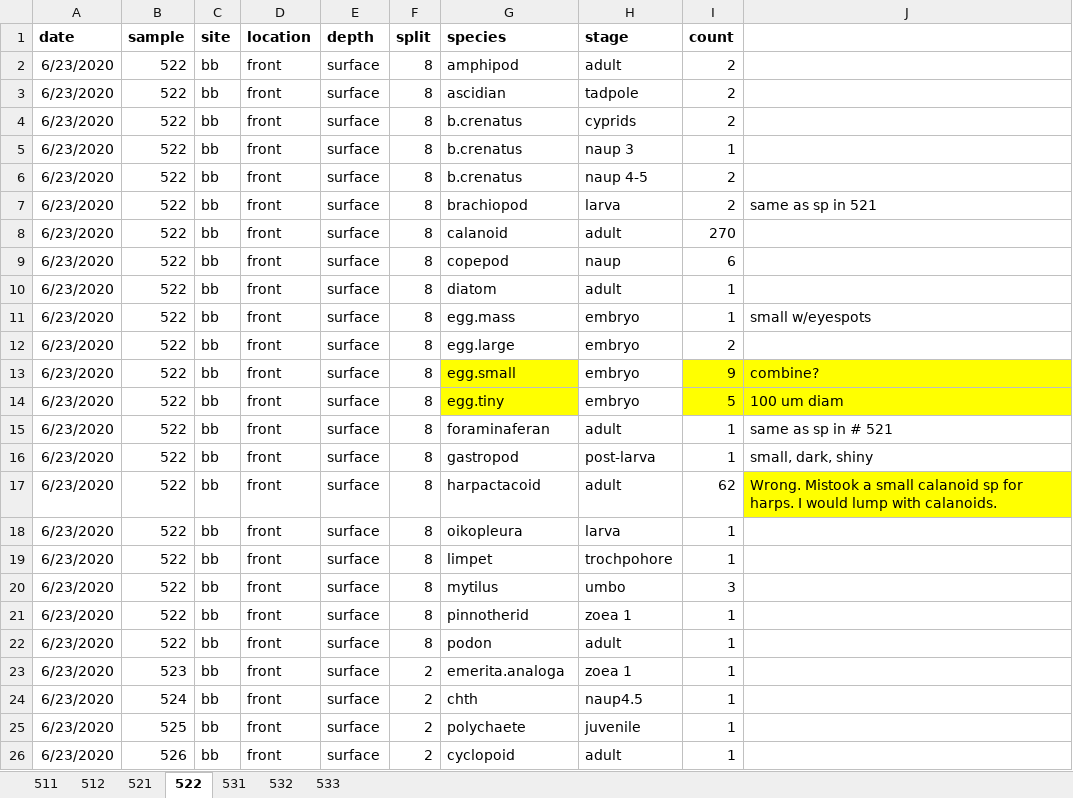
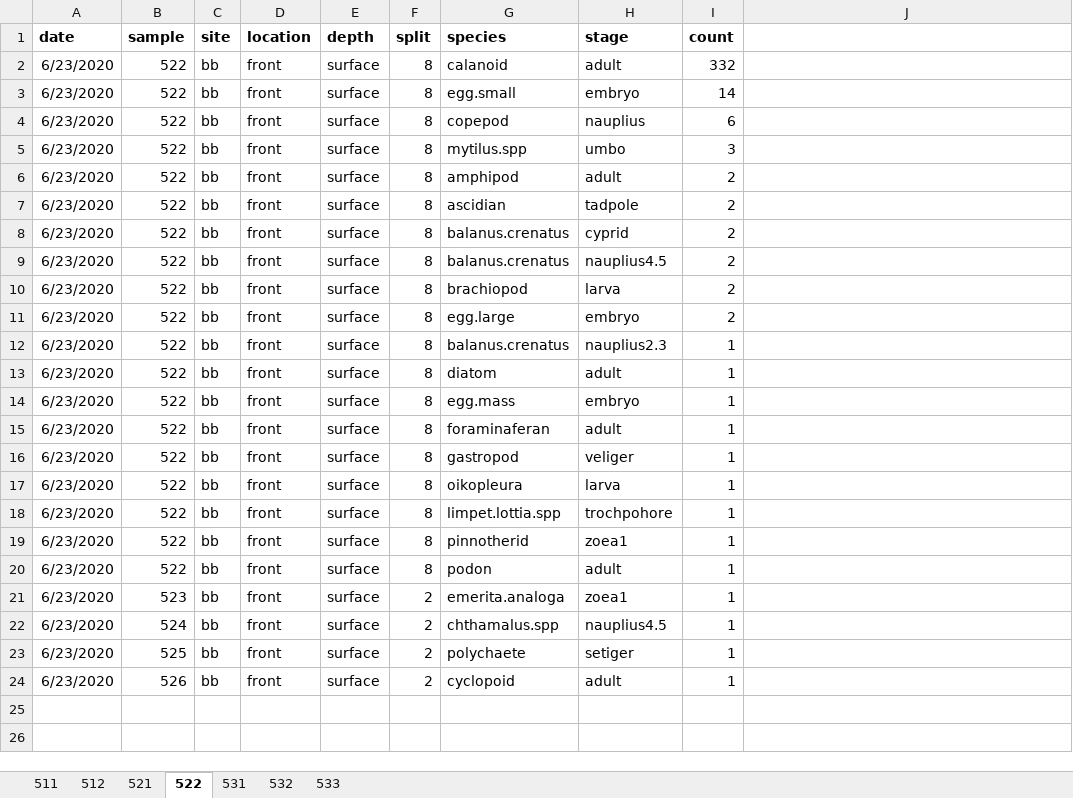
Before and after one commit to hjkilleen/fronts, an Excel workbook: data/biology/counts/06232020.xlsx, sheet 522, drawn as a sheet; values as stored, in another font and other column widths than the file's, no borders; charts and pictures not drawn; removed rows and columns are numbered as before the commit, all else as after; the diff names each change by its address in the sheet, - before the commit and + after, or states it on an @@ line.

```diff
--- a/data/biology/counts/06232020.xlsx (sheet 522)
+++ b/data/biology/counts/06232020.xlsx (sheet 522)
+row 2: 6/23/2020 | 522 | bb | front | surface | 8 | calanoid | adult | 332
+row 3: 6/23/2020 | 522 | bb | front | surface | 8 | egg.small | embryo | 14
+row 4: 6/23/2020 | 522 | bb | front | surface | 8 | copepod | nauplius | 6
+row 5: 6/23/2020 | 522 | bb | front | surface | 8 | mytilus.spp | umbo | 3
-G8 (species): b.crenatus
+G8 (species): balanus.crenatus
-H8 (stage): cyprids
+H8 (stage): cyprid
-row 5: 6/23/2020 | 522 | bb | front | surface | 8 | b.crenatus | naup 3 | 1
-G9 (species): b.crenatus
+G9 (species): balanus.crenatus
-H9 (stage): naup 4-5
+H9 (stage): nauplius4.5
-J10: same as sp in 521
+J10: (empty)
-G11 (species): calanoid
+G11 (species): egg.large
-H11 (stage): adult
+H11 (stage): embryo
-I11 (count): 270
+I11 (count): 2
-G12 (species): copepod
+G12 (species): balanus.crenatus
-H12 (stage): naup
+H12 (stage): nauplius2.3
-I12 (count): 6
+I12 (count): 1
-J14: small w/eyespots
+J14: (empty)
-row 12: 6/23/2020 | 522 | bb | front | surface | 8 | egg.large | embryo | 2
-row 13: 6/23/2020 | 522 | bb | front | surface | 8 | egg.small | embryo | 9 | combine?
-row 14: 6/23/2020 | 522 | bb | front | surface | 8 | egg.tiny | embryo | 5 | 100 um diam
-J15: same as sp in # 521
+J15: (empty)
-H16 (stage): post-larva
+H16 (stage): veliger
-J16: small, dark, shiny
+J16: (empty)
-row 17: 6/23/2020 | 522 | bb | front | surface | 8 | harpactacoid | adult | 62 | Wrong. Mistook a small calanoid sp for harps. I would lump with calanoids.
-G18 (species): limpet
+G18 (species): limpet.lottia.spp
-row 20: 6/23/2020 | 522 | bb | front | surface | 8 | mytilus | umbo | 3
-H19 (stage): zoea 1
+H19 (stage): zoea1
-H21 (stage): zoea 1
+H21 (stage): zoea1
-G22 (species): chth
+G22 (species): chthamalus.spp
-H22 (stage): naup4.5
+H22 (stage): nauplius4.5
-H23 (stage): juvenile
+H23 (stage): setiger
```
Also changed, not shown: sheet 521, sheet 512, sheet 511, sheet 531, sheet 532, sheet 533, charts or pictures, data/biology/counts/06302020.xlsx, data/biology/counts/07182019.xlsx, 7 other files.
